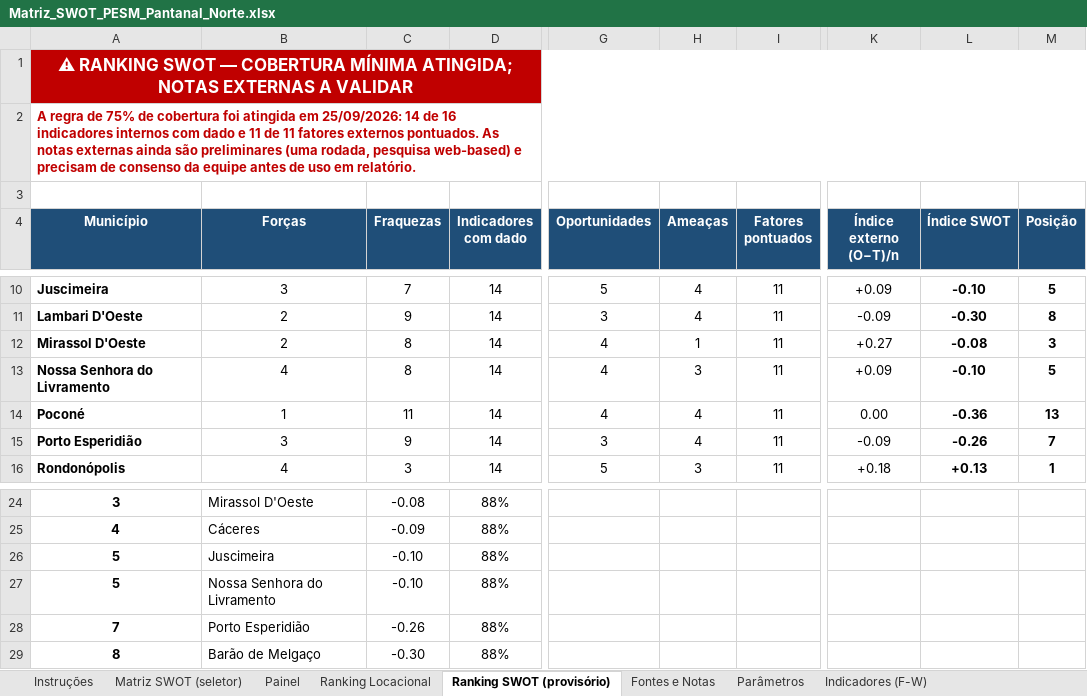
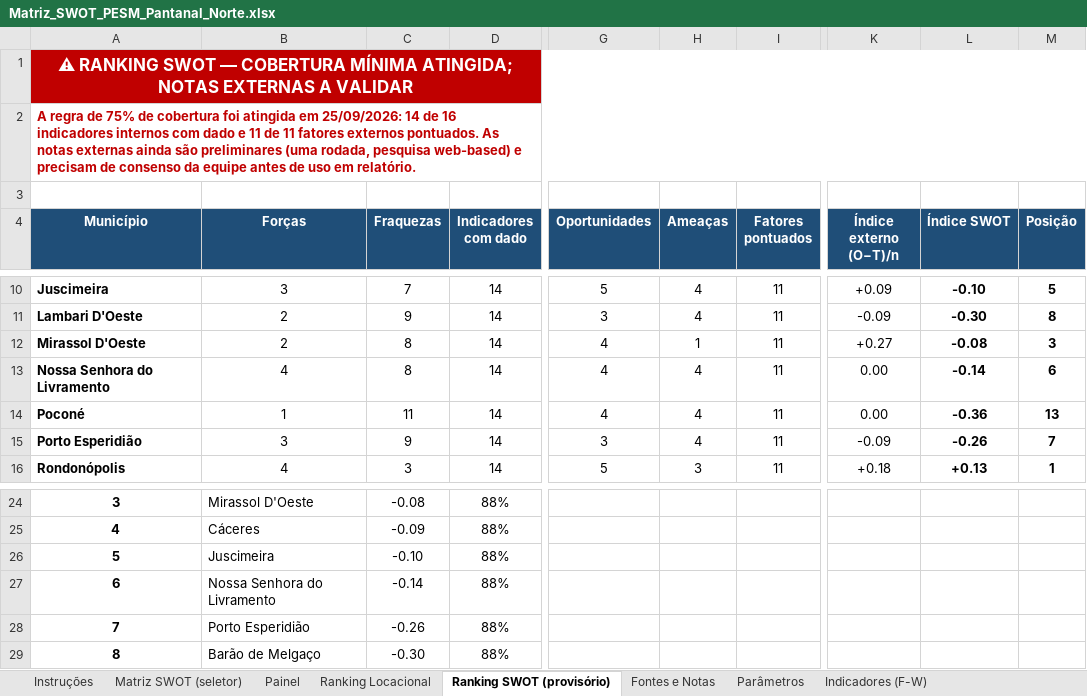
Before and after one commit to cleitonfranco74/zero_claude, an Excel workbook: pesm-pantanal-norte/dados/Matriz_SWOT_PESM_Pantanal_Norte.xlsx, sheet Ranking SWOT (provisório), drawn as a sheet; only a part is shown, gaps mark what is left out; values as stored, in another font and other column widths than the file's, no borders; conditional formats not drawn; the diff names each change by its address in the sheet, - before the commit and + after, or states it on an @@ line.

```diff
--- a/pesm-pantanal-norte/dados/Matriz_SWOT_PESM_Pantanal_Norte.xlsx (sheet Ranking SWOT (provisório))
+++ b/pesm-pantanal-norte/dados/Matriz_SWOT_PESM_Pantanal_Norte.xlsx (sheet Ranking SWOT (provisório))
-H13 (Ameaças): 3
+H13 (Ameaças): 4
-K13 (Índice externo (O−T)/n): +0.09
+K13 (Índice externo (O−T)/n): 0.00
-L13 (Índice SWOT): -0.10
+L13 (Índice SWOT): -0.14
-M13 (Posição): 5
+M13 (Posição): 6
-A27 (Município): 5
+A27 (Município): 6
-C27 (Fraquezas): -0.10
+C27 (Fraquezas): -0.14
```
Also changed, not shown: sheet SWOT - N. Sra. do Livramento, sheet Fontes e Notas, sheet Fatores Externos (O-A), sheet Painel, sheet SWOT - Barão de Melgaço, sheet SWOT - Poconé, hidden cells, 2 other files.
